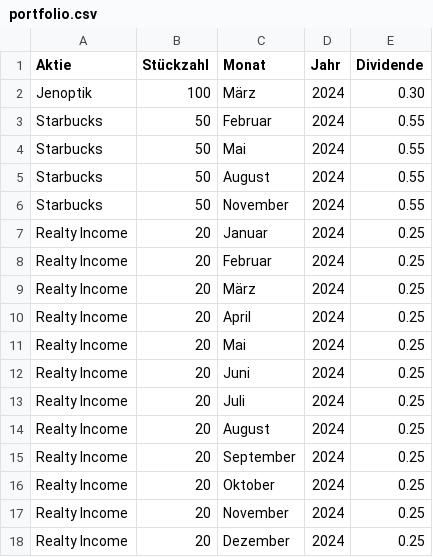
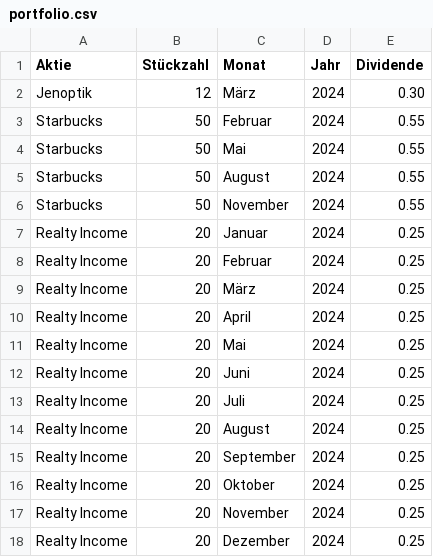
Before and after one commit to eckdoris/Dividenden-Tracker, a CSV file: portfolio.csv, drawn as a sheet.

Commit message:
Update portfolio.csv

```diff
--- a/portfolio.csv
+++ b/portfolio.csv
@@ -1,3 +1,3 @@
 Aktie,Stückzahl,Monat,Jahr,Dividende
-Jenoptik,100,März,2024,0.30
+Jenoptik,12,März,2024,0.30
 Starbucks,50,Februar,2024,0.55
```
